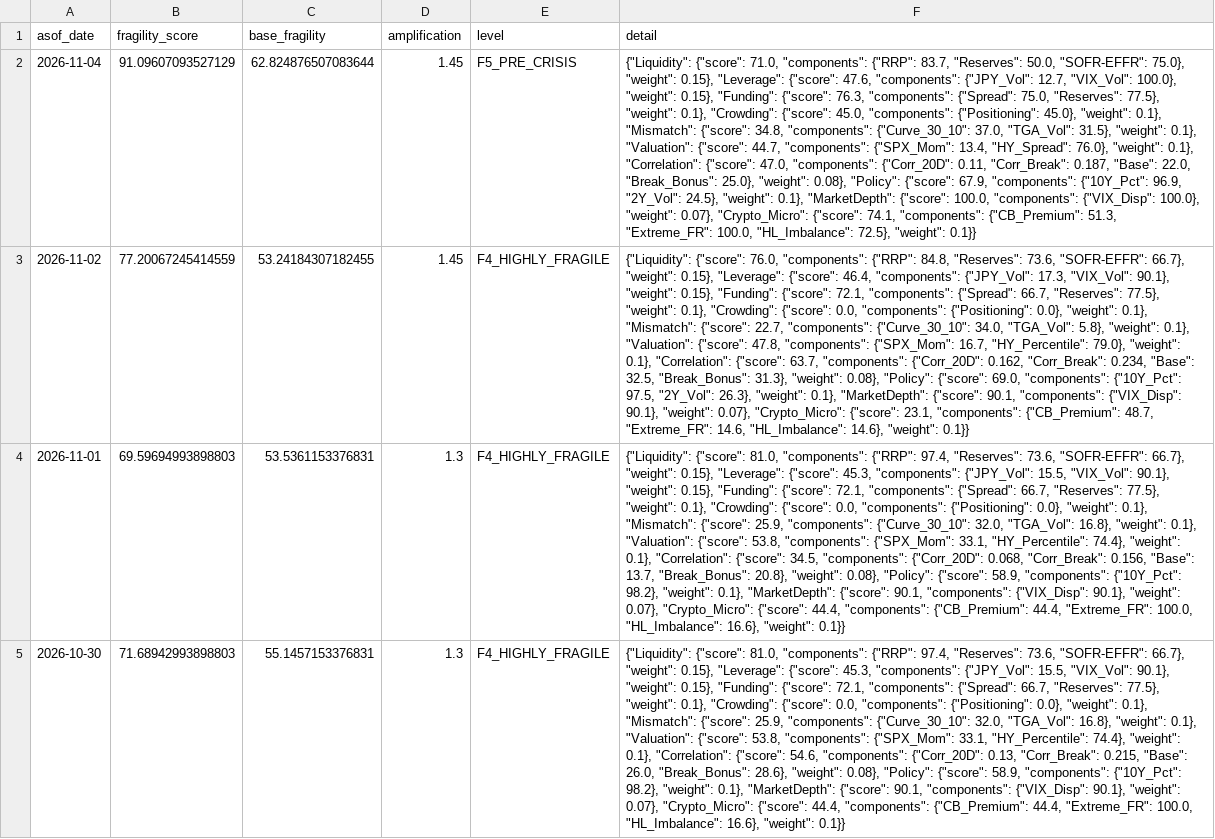
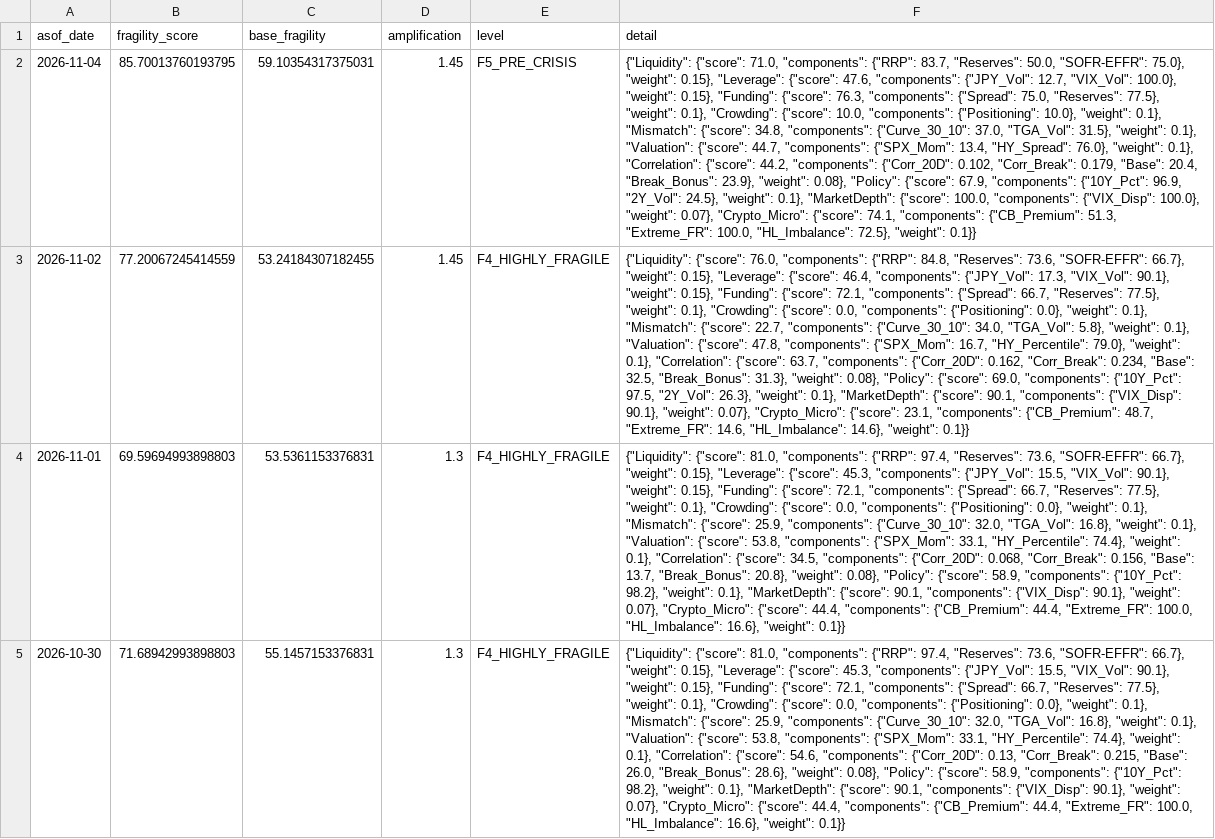
Before and after one commit to d87skg/gmre-collectors, a CSV file: data/github_snapshot/fragility_engine.csv, drawn as a sheet; only a part is shown; the diff names each change by its address in the sheet, - before the commit and + after, or states it on an @@ line.

```diff
--- a/data/github_snapshot/fragility_engine.csv
+++ b/data/github_snapshot/fragility_engine.csv
-B2 (fragility_score): 91.09607093527129
+B2 (fragility_score): 85.70013760193795
-C2 (base_fragility): 62.824876507083644
+C2 (base_fragility): 59.10354317375031
-F2 (detail): …"Crowding": {"score": 45.0, "components": {"Positioning": 45.0}, "weight": 0.1}, "Mismatch": {"score": 34.8, "components": {"Curve_30_10": 37.0, "TGA_Vol": 31.5}, "weight": 0.1}, "Valuation": {"score": 44.7, "components": {"SPX_Mom": 13.4, "HY_Spread": 76.0}, "weight": 0.1}, "Correlation": {"score": 47.0, "components": {"Corr_20D": 0.11, "Corr_Break": 0.187, "Base": 22.0, "Break_Bonus": 25.0}, "weight": 0.08},…
+F2 (detail): …"Crowding": {"score": 10.0, "components": {"Positioning": 10.0}, "weight": 0.1}, "Mismatch": {"score": 34.8, "components": {"Curve_30_10": 37.0, "TGA_Vol": 31.5}, "weight": 0.1}, "Valuation": {"score": 44.7, "components": {"SPX_Mom": 13.4, "HY_Spread": 76.0}, "weight": 0.1}, "Correlation": {"score": 44.2, "components": {"Corr_20D": 0.102, "Corr_Break": 0.179, "Base": 20.4, "Break_Bonus": 23.9}, "weight": 0.08},…
```
Also changed, not shown: data/github_snapshot/daily_summary.csv, data/github_snapshot/gms_regimes.csv, 2 other files.
